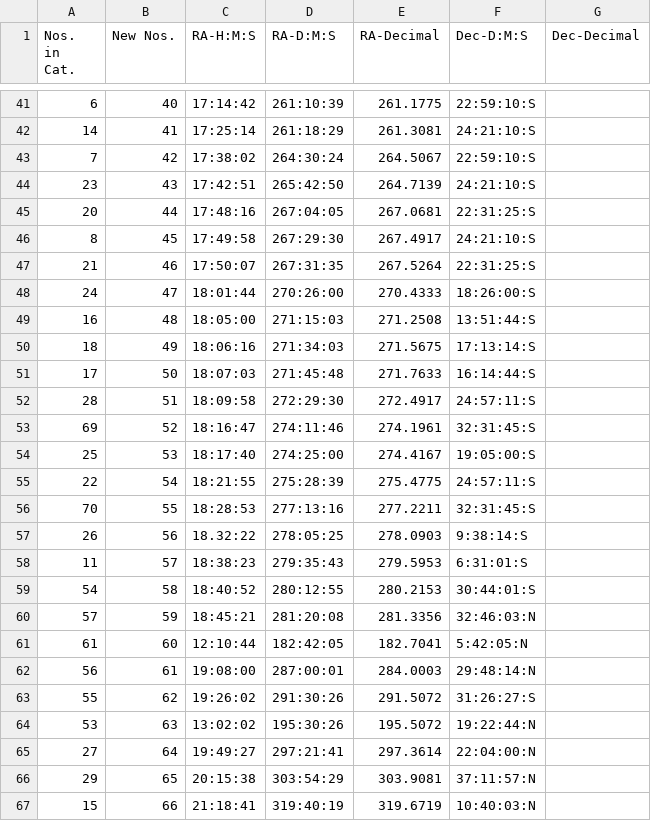
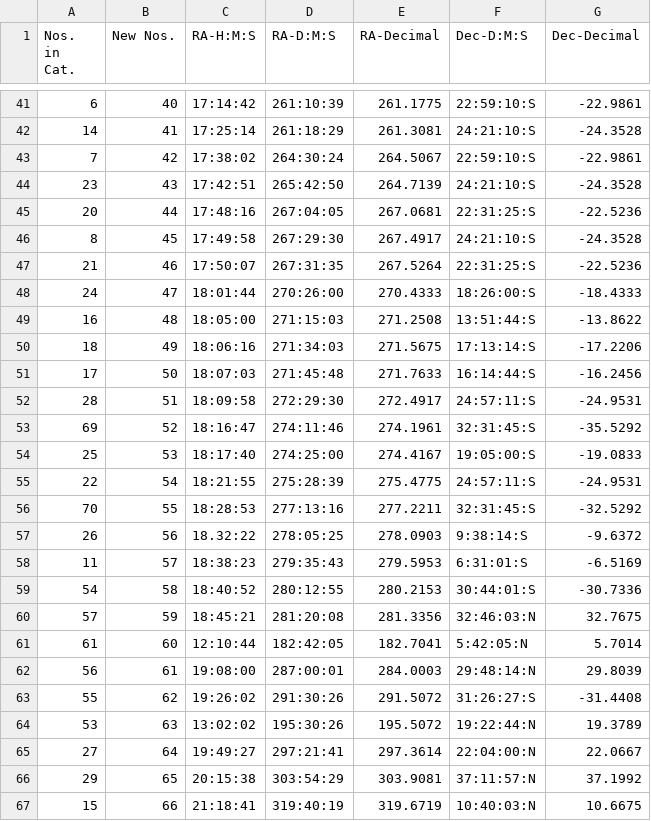
Before and after one commit to timFinn/StarChartGenerator, a CSV file: Star-Map-Utility/src/Model/Messier.csv, drawn as a sheet; only a part is shown, gaps mark what is left out; the diff covers the shown part only.

```diff
--- a/Star-Map-Utility/src/Model/Messier.csv
+++ b/Star-Map-Utility/src/Model/Messier.csv
@@ -41,27 +41,27 @@ Nos. in Cat.,New Nos.,RA-H:M:S,RA-D:M:S,RA-Decimal,Dec-D:M:S,Dec-Decimal
-6,40,17:14:42,261:10:39,261.1775,22:59:10:S,
-14,41,17:25:14,261:18:29,261.3081,24:21:10:S,
-7,42,17:38:02,264:30:24,264.5067,22:59:10:S,
-23,43,17:42:51,265:42:50,264.7139,24:21:10:S,
-20,44,17:48:16,267:04:05,267.0681,22:31:25:S,
-8,45,17:49:58,267:29:30,267.4917,24:21:10:S,
-21,46,17:50:07,267:31:35,267.5264,22:31:25:S,
-24,47,18:01:44,270:26:00,270.4333,18:26:00:S,
-16,48,18:05:00,271:15:03,271.2508,13:51:44:S,
-18,49,18:06:16,271:34:03,271.5675,17:13:14:S,
-17,50,18:07:03,271:45:48,271.7633,16:14:44:S,
-28,51,18:09:58,272:29:30,272.4917,24:57:11:S,
-69,52,18:16:47,274:11:46,274.1961,32:31:45:S,
-25,53,18:17:40,274:25:00,274.4167,19:05:00:S,
-22,54,18:21:55,275:28:39,275.4775,24:57:11:S,
-70,55,18:28:53,277:13:16,277.2211,32:31:45:S,
-26,56,18.32:22,278:05:25,278.0903,9:38:14:S,
-11,57,18:38:23,279:35:43,279.5953,6:31:01:S,
-54,58,18:40:52,280:12:55,280.2153,30:44:01:S,
-57,59,18:45:21,281:20:08,281.3356,32:46:03:N,
-61,60,12:10:44,182:42:05,182.7041,5:42:05:N,
-56,61,19:08:00,287:00:01,284.0003,29:48:14:N,
-55,62,19:26:02,291:30:26,291.5072,31:26:27:S,
-53,63,13:02:02,195:30:26,195.5072,19:22:44:N,
-27,64,19:49:27,297:21:41,297.3614,22:04:00:N,
-29,65,20:15:38,303:54:29,303.9081,37:11:57:N,
-15,66,21:18:41,319:40:19,319.6719,10:40:03:N,
+6,40,17:14:42,261:10:39,261.1775,22:59:10:S,-22.9861
+14,41,17:25:14,261:18:29,261.3081,24:21:10:S,-24.3528
+7,42,17:38:02,264:30:24,264.5067,22:59:10:S,-22.9861
+23,43,17:42:51,265:42:50,264.7139,24:21:10:S,-24.3528
+20,44,17:48:16,267:04:05,267.0681,22:31:25:S,-22.5236
+8,45,17:49:58,267:29:30,267.4917,24:21:10:S,-24.3528
+21,46,17:50:07,267:31:35,267.5264,22:31:25:S,-22.5236
+24,47,18:01:44,270:26:00,270.4333,18:26:00:S,-18.4333
+16,48,18:05:00,271:15:03,271.2508,13:51:44:S,-13.8622
+18,49,18:06:16,271:34:03,271.5675,17:13:14:S,-17.2206
+17,50,18:07:03,271:45:48,271.7633,16:14:44:S,-16.2456
+28,51,18:09:58,272:29:30,272.4917,24:57:11:S,-24.9531
+69,52,18:16:47,274:11:46,274.1961,32:31:45:S,-35.5292
+25,53,18:17:40,274:25:00,274.4167,19:05:00:S,-19.0833
+22,54,18:21:55,275:28:39,275.4775,24:57:11:S,-24.9531
+70,55,18:28:53,277:13:16,277.2211,32:31:45:S,-32.5292
+26,56,18.32:22,278:05:25,278.0903,9:38:14:S,-9.6372
+11,57,18:38:23,279:35:43,279.5953,6:31:01:S,-6.5169
+54,58,18:40:52,280:12:55,280.2153,30:44:01:S,-30.7336
+57,59,18:45:21,281:20:08,281.3356,32:46:03:N,32.7675
+61,60,12:10:44,182:42:05,182.7041,5:42:05:N,5.7014
+56,61,19:08:00,287:00:01,284.0003,29:48:14:N,29.8039
+55,62,19:26:02,291:30:26,291.5072,31:26:27:S,-31.4408
+53,63,13:02:02,195:30:26,195.5072,19:22:44:N,19.3789
+27,64,19:49:27,297:21:41,297.3614,22:04:00:N,22.0667
+29,65,20:15:38,303:54:29,303.9081,37:11:57:N,37.1992
+15,66,21:18:41,319:40:19,319.6719,10:40:03:N,10.6675
```
Also changed, not shown: 31 edited cells elsewhere in this file, 2 other files.
